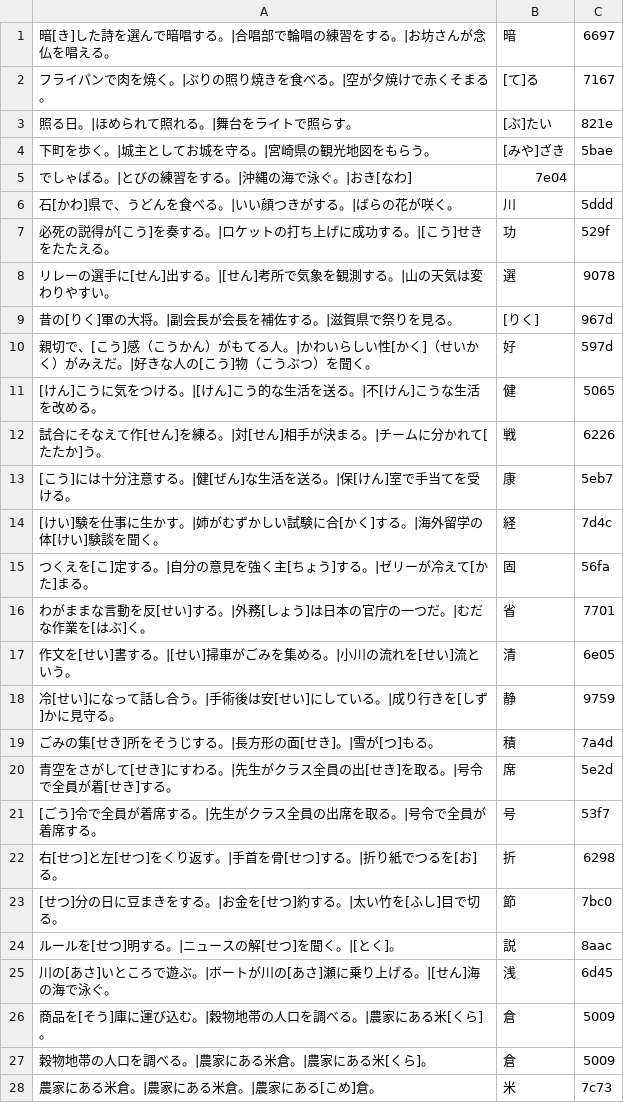
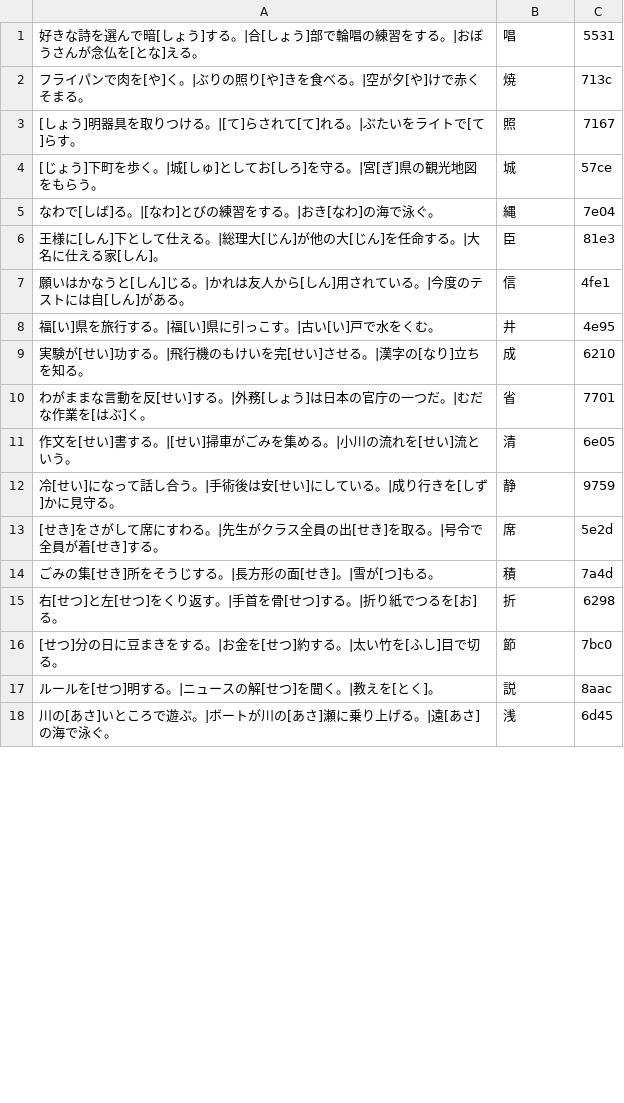
Before and after one commit to igarashi1005-hue/my-website, a CSV file: data/小学4年生その3.csv, drawn as a sheet; only a part is shown; the diff covers the shown part only.

```diff
--- a/data/小学4年生その3.csv
+++ b/data/小学4年生その3.csv
@@ -1,16 +1,10 @@
-暗[き]した詩を選んで暗唱する。|合唱部で輪唱の練習をする。|お坊さんが念仏を唱える。,暗,6697
-フライパンで肉を焼く。|ぶりの照り焼きを食べる。|空が夕焼けで赤くそまる。,[て]る,7167
-照る日。|ほめられて照れる。|舞台をライトで照らす。,[ぶ]たい,821e
-下町を歩く。|城主としてお城を守る。|宮崎県の観光地図をもらう。,[みや]ざき,5bae
-でしゃばる。|とびの練習をする。|沖縄の海で泳ぐ。|おき[なわ],7e04
-石[かわ]県で、うどんを食べる。|いい顔つきがする。|ばらの花が咲く。,川,5ddd
-必死の説得が[こう]を奏する。|ロケットの打ち上げに成功する。|[こう]せきをたたえる。,功,529f
-リレーの選手に[せん]出する。|[せん]考所で気象を観測する。|山の天気は変わりやすい。,選,9078
-昔の[りく]軍の大将。|副会長が会長を補佐する。|滋賀県で祭りを見る。,[りく],967d
-親切で、[こう]感（こうかん）がもてる人。|かわいらしい性[かく]（せいかく）がみえだ。|好きな人の[こう]物（こうぶつ）を聞く。,好,597d
-[けん]こうに気をつける。|[けん]こう的な生活を送る。|不[けん]こうな生活を改める。,健,5065
-試合にそなえて作[せん]を練る。|対[せん]相手が決まる。|チームに分かれて[たたか]う。,戦,6226
-[こう]には十分注意する。|健[ぜん]な生活を送る。|保[けん]室で手当てを受ける。,康,5eb7
-[けい]験を仕事に生かす。|姉がむずかしい試験に合[かく]する。|海外留学の体[けい]験談を聞く。,経,7d4c
-つくえを[こ]定する。|自分の意見を強く主[ちょう]する。|ゼリーが冷えて[かた]まる。,固,56fa
+好きな詩を選んで暗[しょう]する。|合[しょう]部で輪唱の練習をする。|おぼうさんが念仏を[とな]える。,唱,5531
+フライパンで肉を[や]く。|ぶりの照り[や]きを食べる。|空が夕[や]けで赤くそまる。,焼,713c
+[しょう]明器具を取りつける。|[て]らされて[て]れる。|ぶたいをライトで[て]らす。,照,7167
+[じょう]下町を歩く。|城[しゅ]としてお[しろ]を守る。|宮[ぎ]県の観光地図をもらう。,城,57ce
+なわで[しば]る。|[なわ]とびの練習をする。|おき[なわ]の海で泳ぐ。,縄,7e04
+王様に[しん]下として仕える。|総理大[じん]が他の大[じん]を任命する。|大名に仕える家[しん]。,臣,81e3
+願いはかなうと[しん]じる。|かれは友人から[しん]用されている。|今度のテストには自[しん]がある。,信,4fe1
+福[い]県を旅行する。|福[い]県に引っこす。|古い[い]戸で水をくむ。,井,4e95
+実験が[せい]功する。|飛行機のもけいを完[せい]させる。|漢字の[なり]立ちを知る。,成,6210
 わがままな言動を反[せい]する。|外務[しょう]は日本の官庁の一つだ。|むだな作業を[はぶ]く。,省,7701
@@ -18,11 +12,7 @@
 冷[せい]になって話し合う。|手術後は安[せい]にしている。|成り行きを[しず]かに見守る。,静,9759
+[せき]をさがして席にすわる。|先生がクラス全員の出[せき]を取る。|号令で全員が着[せき]する。,席,5e2d
 ごみの集[せき]所をそうじする。|長方形の面[せき]。|雪が[つ]もる。,積,7a4d
-青空をさがして[せき]にすわる。|先生がクラス全員の出[せき]を取る。|号令で全員が着[せき]する。,席,5e2d
-[ごう]令で全員が着席する。|先生がクラス全員の出席を取る。|号令で全員が着席する。,号,53f7
 右[せつ]と左[せつ]をくり返す。|手首を骨[せつ]する。|折り紙でつるを[お]る。,折,6298
 [せつ]分の日に豆まきをする。|お金を[せつ]約する。|太い竹を[ふし]目で切る。,節,7bc0
-ルールを[せつ]明する。|ニュースの解[せつ]を聞く。|[とく]。,説,8aac
-川の[あさ]いところで遊ぶ。|ボートが川の[あさ]瀬に乗り上げる。|[せん]海の海で泳ぐ。,浅,6d45
-商品を[そう]庫に運び込む。|穀物地帯の人口を調べる。|農家にある米[くら]。,倉,5009
-穀物地帯の人口を調べる。|農家にある米倉。|農家にある米[くら]。,倉,5009
-農家にある米倉。|農家にある米倉。|農家にある[こめ]倉。,米,7c73
+ルールを[せつ]明する。|ニュースの解[せつ]を聞く。|教えを[とく]。,説,8aac
+川の[あさ]いところで遊ぶ。|ボートが川の[あさ]瀬に乗り上げる。|遠[あさ]の海で泳ぐ。,浅,6d45
```
Also changed, not shown: 21 added rows, 12 removed rows, 2 moved rows and 3 edited cells elsewhere in this file, data/小学4年生その1.csv, data/小学4年生その2.csv, 2 other files.
